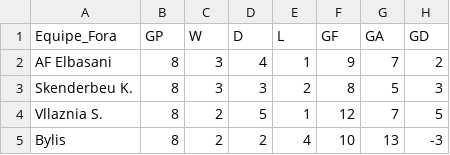
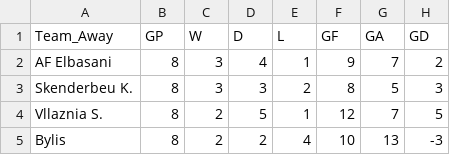
Before and after one commit to scooby75/jogosdodia, a CSV file: equipes_fora.csv, drawn as a sheet; only a part is shown; the diff names each change by its address in the sheet, - before the commit and + after, or states it on an @@ line.

Commit message:
Update equipes_fora.csv

```diff
--- a/equipes_fora.csv
+++ b/equipes_fora.csv
-A1: Equipe_Fora
+A1: Team_Away
```
